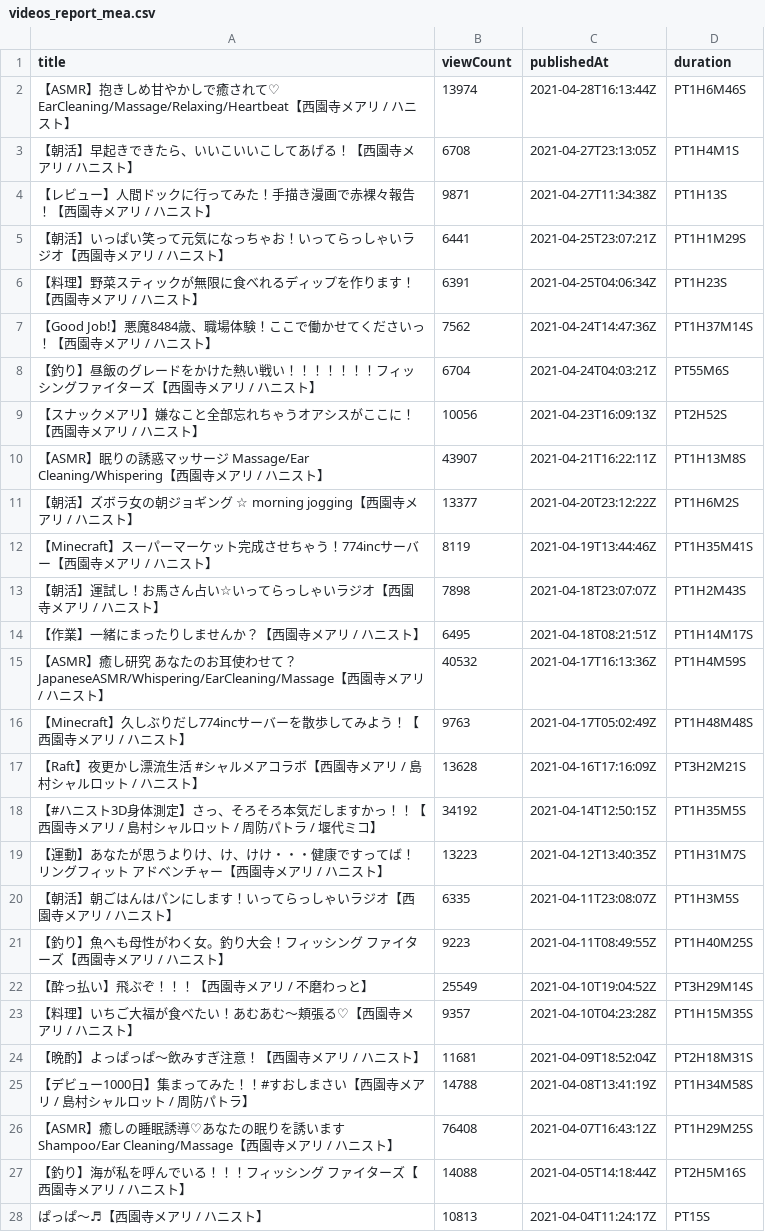
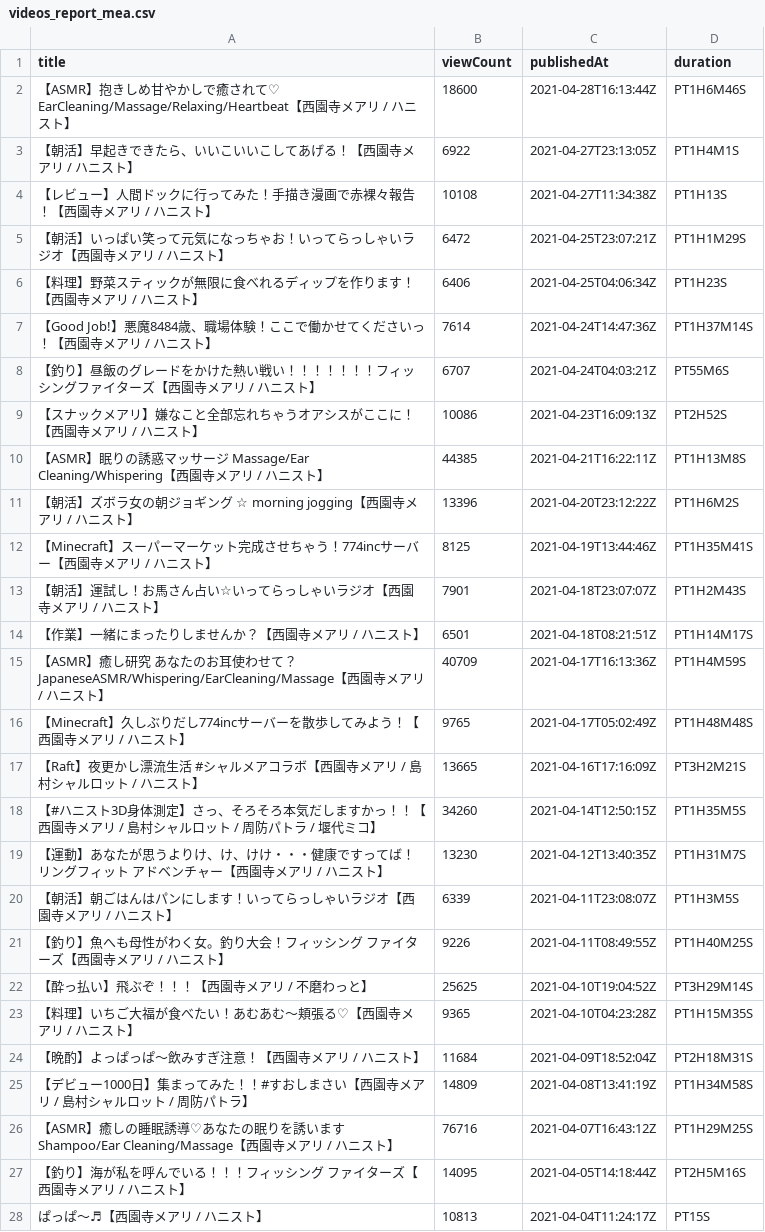
Before and after one commit to publictrain/oshihuya, a CSV file: videos_report_mea.csv, drawn as a sheet; only a part is shown; the diff covers the shown part only.

```diff
--- a/videos_report_mea.csv
+++ b/videos_report_mea.csv
@@ -1,28 +1,28 @@
 title,viewCount,publishedAt,duration
-【ASMR】抱きしめ甘やかしで癒されて♡　EarCleaning/Massage/Relaxing/Heartbeat【西園寺メアリ / ハニスト】,13974,2021-04-28T16:13:44Z,PT1H6M46S
-【朝活】早起きできたら、いいこいいこしてあげる！【西園寺メアリ / ハニスト】,6708,2021-04-27T23:13:05Z,PT1H4M1S
-【レビュー】人間ドックに行ってみた！手描き漫画で赤裸々報告！【西園寺メアリ / ハニスト】,9871,2021-04-27T11:34:38Z,PT1H13S
-【朝活】いっぱい笑って元気になっちゃお！いってらっしゃいラジオ【西園寺メアリ / ハニスト】,6441,2021-04-25T23:07:21Z,PT1H1M29S
-【料理】野菜スティックが無限に食べれるディップを作ります！【西園寺メアリ / ハニスト】,6391,2021-04-25T04:06:34Z,PT1H23S
-【Good Job!】悪魔8484歳、職場体験！ここで働かせてくださいっ！【西園寺メアリ / ハニスト】,7562,2021-04-24T14:47:36Z,PT1H37M14S
-【釣り】昼飯のグレードをかけた熱い戦い！！！！！！！フィッシングファイターズ【西園寺メアリ / ハニスト】,6704,2021-04-24T04:03:21Z,PT55M6S
-【スナックメアリ】嫌なこと全部忘れちゃうオアシスがここに！【西園寺メアリ / ハニスト】,10056,2021-04-23T16:09:13Z,PT2H52S
-【ASMR】眠りの誘惑マッサージ　Massage/Ear Cleaning/Whispering【西園寺メアリ / ハニスト】,43907,2021-04-21T16:22:11Z,PT1H13M8S
-【朝活】ズボラ女の朝ジョギング ☆  morning jogging【西園寺メアリ / ハニスト】,13377,2021-04-20T23:12:22Z,PT1H6M2S
-【Minecraft】スーパーマーケット完成させちゃう！774incサーバー【西園寺メアリ / ハニスト】,8119,2021-04-19T13:44:46Z,PT1H35M41S
-【朝活】運試し！お馬さん占い☆いってらっしゃいラジオ【西園寺メアリ / ハニスト】,7898,2021-04-18T23:07:07Z,PT1H2M43S
-【作業】一緒にまったりしませんか？【西園寺メアリ / ハニスト】,6495,2021-04-18T08:21:51Z,PT1H14M17S
-【ASMR】癒し研究 あなたのお耳使わせて？JapaneseASMR/Whispering/EarCleaning/Massage【西園寺メアリ / ハニスト】,40532,2021-04-17T16:13:36Z,PT1H4M59S
-【Minecraft】久しぶりだし774incサーバーを散歩してみよう！【西園寺メアリ / ハニスト】,9763,2021-04-17T05:02:49Z,PT1H48M48S
-【Raft】夜更かし漂流生活　#シャルメアコラボ【西園寺メアリ / 島村シャルロット / ハニスト】,13628,2021-04-16T17:16:09Z,PT3H2M21S
-【#ハニスト3D身体測定】さっ、そろそろ本気だしますかっ！！【西園寺メアリ / 島村シャルロット / 周防パトラ / 堰代ミコ】,34192,2021-04-14T12:50:15Z,PT1H35M5S
-【運動】あなたが思うよりけ、け、けけ・・・健康ですってば！  リングフィット アドベンチャー【西園寺メアリ / ハニスト】,13223,2021-04-12T13:40:35Z,PT1H31M7S
-【朝活】朝ごはんはパンにします！いってらっしゃいラジオ【西園寺メアリ / ハニスト】,6335,2021-04-11T23:08:07Z,PT1H3M5S
-【釣り】魚へも母性がわく女。釣り大会！フィッシング ファイターズ【西園寺メアリ / ハニスト】,9223,2021-04-11T08:49:55Z,PT1H40M25S
-【酔っ払い】飛ぶぞ！！！【西園寺メアリ / 不磨わっと】,25549,2021-04-10T19:04:52Z,PT3H29M14S
-【料理】いちご大福が食べたい！あむあむ～頬張る♡【西園寺メアリ / ハニスト】,9357,2021-04-10T04:23:28Z,PT1H15M35S
-【晩酌】よっぱっぱ～飲みすぎ注意！【西園寺メアリ / ハニスト】,11681,2021-04-09T18:52:04Z,PT2H18M31S
-【デビュー1000日】集まってみた！！#すおしまさい【西園寺メアリ / 島村シャルロット / 周防パトラ】,14788,2021-04-08T13:41:19Z,PT1H34M58S
-【ASMR】癒しの睡眠誘導♡あなたの眠りを誘います　Shampoo/Ear Cleaning/Massage【西園寺メアリ / ハニスト】,76408,2021-04-07T16:43:12Z,PT1H29M25S
-【釣り】海が私を呼んでいる！！！フィッシング ファイターズ【西園寺メアリ / ハニスト】,14088,2021-04-05T14:18:44Z,PT2H5M16S
+【ASMR】抱きしめ甘やかしで癒されて♡　EarCleaning/Massage/Relaxing/Heartbeat【西園寺メアリ / ハニスト】,18600,2021-04-28T16:13:44Z,PT1H6M46S
+【朝活】早起きできたら、いいこいいこしてあげる！【西園寺メアリ / ハニスト】,6922,2021-04-27T23:13:05Z,PT1H4M1S
+【レビュー】人間ドックに行ってみた！手描き漫画で赤裸々報告！【西園寺メアリ / ハニスト】,10108,2021-04-27T11:34:38Z,PT1H13S
+【朝活】いっぱい笑って元気になっちゃお！いってらっしゃいラジオ【西園寺メアリ / ハニスト】,6472,2021-04-25T23:07:21Z,PT1H1M29S
+【料理】野菜スティックが無限に食べれるディップを作ります！【西園寺メアリ / ハニスト】,6406,2021-04-25T04:06:34Z,PT1H23S
+【Good Job!】悪魔8484歳、職場体験！ここで働かせてくださいっ！【西園寺メアリ / ハニスト】,7614,2021-04-24T14:47:36Z,PT1H37M14S
+【釣り】昼飯のグレードをかけた熱い戦い！！！！！！！フィッシングファイターズ【西園寺メアリ / ハニスト】,6707,2021-04-24T04:03:21Z,PT55M6S
+【スナックメアリ】嫌なこと全部忘れちゃうオアシスがここに！【西園寺メアリ / ハニスト】,10086,2021-04-23T16:09:13Z,PT2H52S
+【ASMR】眠りの誘惑マッサージ　Massage/Ear Cleaning/Whispering【西園寺メアリ / ハニスト】,44385,2021-04-21T16:22:11Z,PT1H13M8S
+【朝活】ズボラ女の朝ジョギング ☆  morning jogging【西園寺メアリ / ハニスト】,13396,2021-04-20T23:12:22Z,PT1H6M2S
+【Minecraft】スーパーマーケット完成させちゃう！774incサーバー【西園寺メアリ / ハニスト】,8125,2021-04-19T13:44:46Z,PT1H35M41S
+【朝活】運試し！お馬さん占い☆いってらっしゃいラジオ【西園寺メアリ / ハニスト】,7901,2021-04-18T23:07:07Z,PT1H2M43S
+【作業】一緒にまったりしませんか？【西園寺メアリ / ハニスト】,6501,2021-04-18T08:21:51Z,PT1H14M17S
+【ASMR】癒し研究 あなたのお耳使わせて？JapaneseASMR/Whispering/EarCleaning/Massage【西園寺メアリ / ハニスト】,40709,2021-04-17T16:13:36Z,PT1H4M59S
+【Minecraft】久しぶりだし774incサーバーを散歩してみよう！【西園寺メアリ / ハニスト】,9765,2021-04-17T05:02:49Z,PT1H48M48S
+【Raft】夜更かし漂流生活　#シャルメアコラボ【西園寺メアリ / 島村シャルロット / ハニスト】,13665,2021-04-16T17:16:09Z,PT3H2M21S
+【#ハニスト3D身体測定】さっ、そろそろ本気だしますかっ！！【西園寺メアリ / 島村シャルロット / 周防パトラ / 堰代ミコ】,34260,2021-04-14T12:50:15Z,PT1H35M5S
+【運動】あなたが思うよりけ、け、けけ・・・健康ですってば！  リングフィット アドベンチャー【西園寺メアリ / ハニスト】,13230,2021-04-12T13:40:35Z,PT1H31M7S
+【朝活】朝ごはんはパンにします！いってらっしゃいラジオ【西園寺メアリ / ハニスト】,6339,2021-04-11T23:08:07Z,PT1H3M5S
+【釣り】魚へも母性がわく女。釣り大会！フィッシング ファイターズ【西園寺メアリ / ハニスト】,9226,2021-04-11T08:49:55Z,PT1H40M25S
+【酔っ払い】飛ぶぞ！！！【西園寺メアリ / 不磨わっと】,25625,2021-04-10T19:04:52Z,PT3H29M14S
+【料理】いちご大福が食べたい！あむあむ～頬張る♡【西園寺メアリ / ハニスト】,9365,2021-04-10T04:23:28Z,PT1H15M35S
+【晩酌】よっぱっぱ～飲みすぎ注意！【西園寺メアリ / ハニスト】,11684,2021-04-09T18:52:04Z,PT2H18M31S
+【デビュー1000日】集まってみた！！#すおしまさい【西園寺メアリ / 島村シャルロット / 周防パトラ】,14809,2021-04-08T13:41:19Z,PT1H34M58S
+【ASMR】癒しの睡眠誘導♡あなたの眠りを誘います　Shampoo/Ear Cleaning/Massage【西園寺メアリ / ハニスト】,76716,2021-04-07T16:43:12Z,PT1H29M25S
+【釣り】海が私を呼んでいる！！！フィッシング ファイターズ【西園寺メアリ / ハニスト】,14095,2021-04-05T14:18:44Z,PT2H5M16S
 ぱっぱ～♬【西園寺メアリ / ハニスト】,10813,2021-04-04T11:24:17Z,PT15S
```
Also changed, not shown: 1 removed row and 66 edited cells elsewhere in this file, videos_report_hasi.csv, videos_report_kuku.csv, 20 other files.
